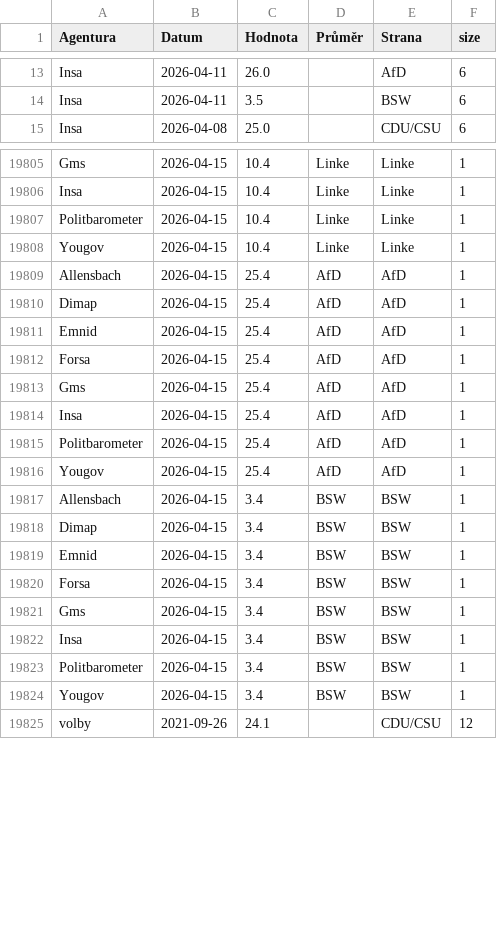
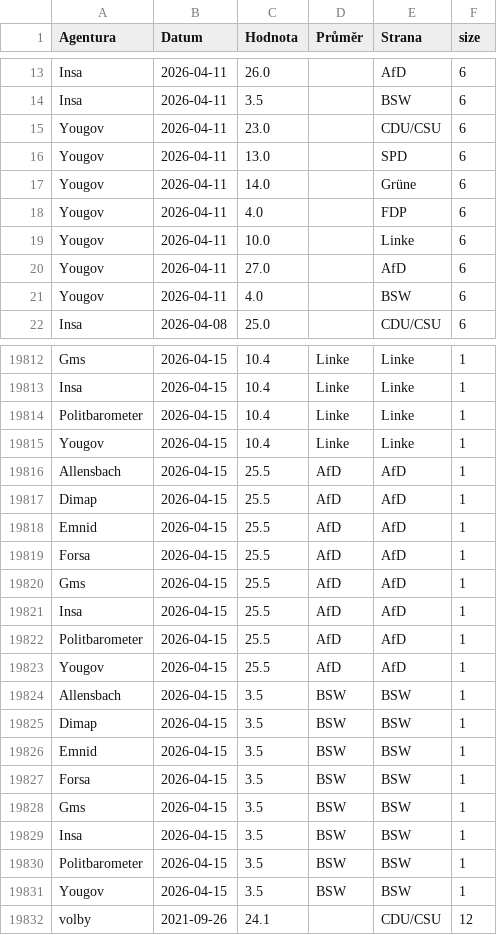
Before and after one commit to michalskop/elections-2025, a CSV file: de2025/combined_polls.csv, drawn as a sheet; only a part is shown, gaps mark what is left out; the diff covers the shown part only.

```diff
--- a/de2025/combined_polls.csv
+++ b/de2025/combined_polls.csv
@@ -14,2 +14,9 @@ Insa,2026-04-11,26.0,,AfD,6
 Insa,2026-04-11,3.5,,BSW,6
+Yougov,2026-04-11,23.0,,CDU/CSU,6
+Yougov,2026-04-11,13.0,,SPD,6
+Yougov,2026-04-11,14.0,,Grüne,6
+Yougov,2026-04-11,4.0,,FDP,6
+Yougov,2026-04-11,10.0,,Linke,6
+Yougov,2026-04-11,27.0,,AfD,6
+Yougov,2026-04-11,4.0,,BSW,6
 Insa,2026-04-08,25.0,,CDU/CSU,6
@@ -19808,18 +19815,18 @@ Politbarometer,2026-04-15,10.4,Linke,Linke,1
 Yougov,2026-04-15,10.4,Linke,Linke,1
-Allensbach,2026-04-15,25.4,AfD,AfD,1
-Dimap,2026-04-15,25.4,AfD,AfD,1
-Emnid,2026-04-15,25.4,AfD,AfD,1
-Forsa,2026-04-15,25.4,AfD,AfD,1
-Gms,2026-04-15,25.4,AfD,AfD,1
-Insa,2026-04-15,25.4,AfD,AfD,1
-Politbarometer,2026-04-15,25.4,AfD,AfD,1
-Yougov,2026-04-15,25.4,AfD,AfD,1
-Allensbach,2026-04-15,3.4,BSW,BSW,1
-Dimap,2026-04-15,3.4,BSW,BSW,1
-Emnid,2026-04-15,3.4,BSW,BSW,1
-Forsa,2026-04-15,3.4,BSW,BSW,1
-Gms,2026-04-15,3.4,BSW,BSW,1
-Insa,2026-04-15,3.4,BSW,BSW,1
-Politbarometer,2026-04-15,3.4,BSW,BSW,1
-Yougov,2026-04-15,3.4,BSW,BSW,1
+Allensbach,2026-04-15,25.5,AfD,AfD,1
+Dimap,2026-04-15,25.5,AfD,AfD,1
+Emnid,2026-04-15,25.5,AfD,AfD,1
+Forsa,2026-04-15,25.5,AfD,AfD,1
+Gms,2026-04-15,25.5,AfD,AfD,1
+Insa,2026-04-15,25.5,AfD,AfD,1
+Politbarometer,2026-04-15,25.5,AfD,AfD,1
+Yougov,2026-04-15,25.5,AfD,AfD,1
+Allensbach,2026-04-15,3.5,BSW,BSW,1
+Dimap,2026-04-15,3.5,BSW,BSW,1
+Emnid,2026-04-15,3.5,BSW,BSW,1
+Forsa,2026-04-15,3.5,BSW,BSW,1
+Gms,2026-04-15,3.5,BSW,BSW,1
+Insa,2026-04-15,3.5,BSW,BSW,1
+Politbarometer,2026-04-15,3.5,BSW,BSW,1
+Yougov,2026-04-15,3.5,BSW,BSW,1
 volby,2021-09-26,24.1,,CDU/CSU,12
```
Also changed, not shown: 32 edited cells elsewhere in this file, de2025/german_polls.csv, de2025/german_polls_weighted.csv.
